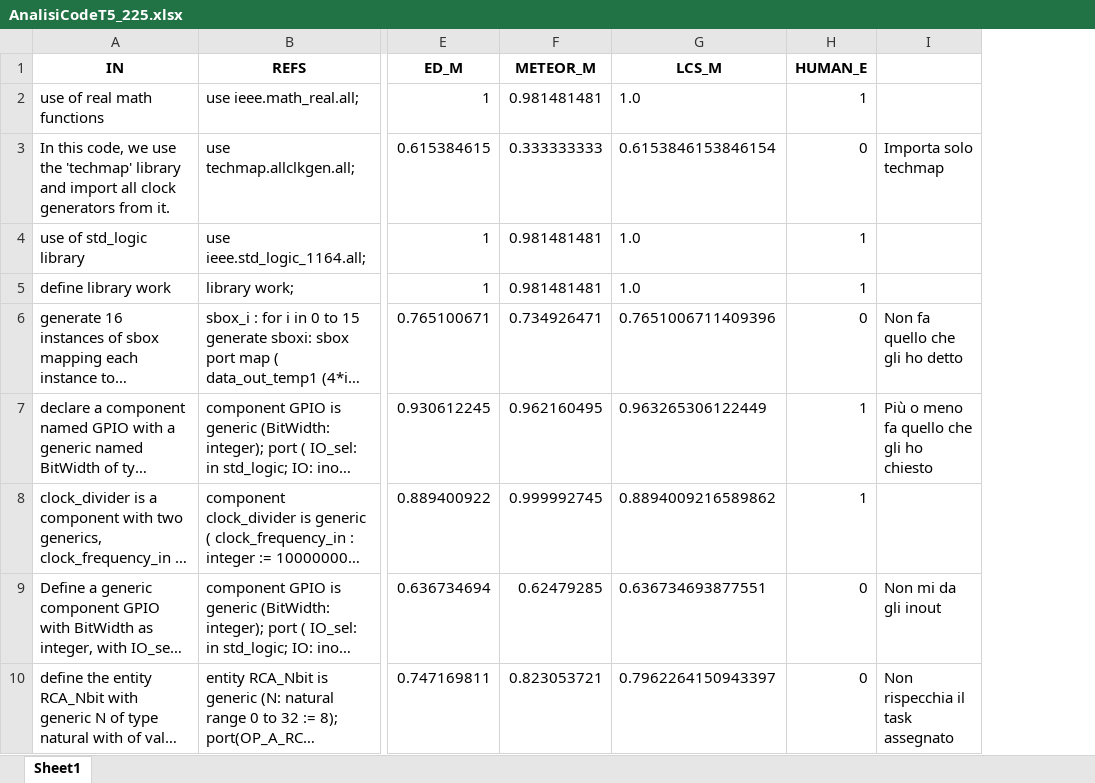
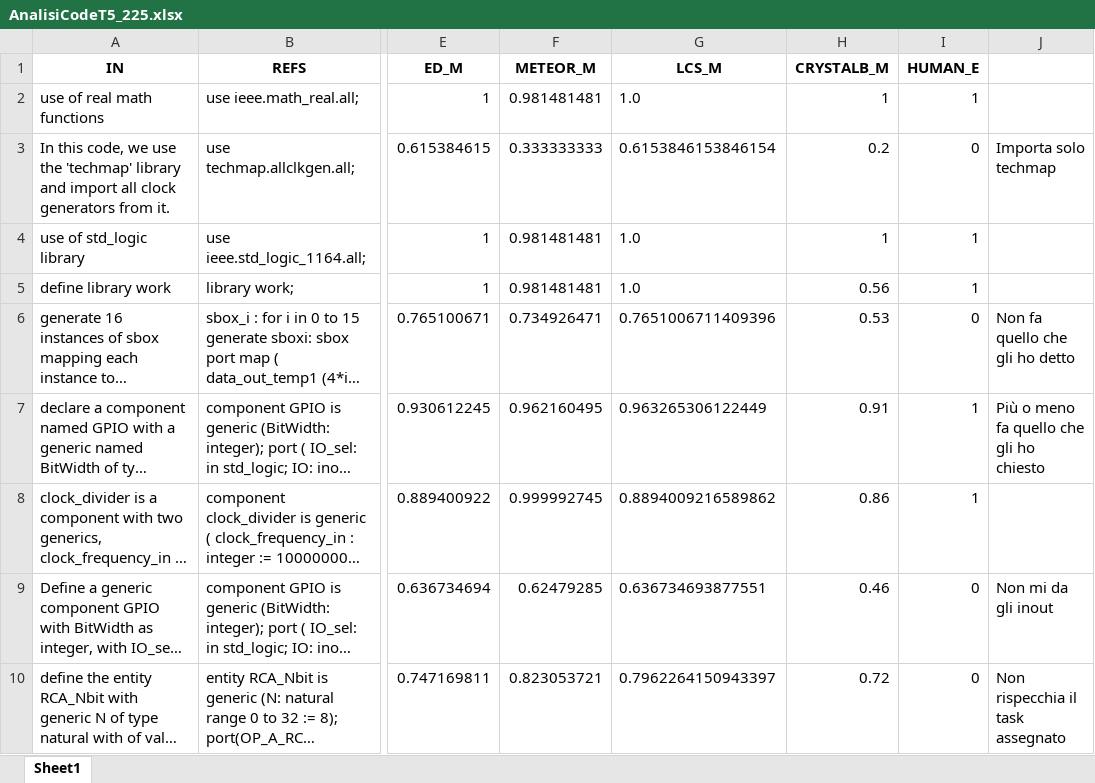
Before and after one commit to Simpronic/Tesi_Generatore_VHDL, an Excel workbook: HE/W_in_progress/AnalisiCodeT5_225.xlsx, sheet Sheet1, drawn as a sheet; only a part is shown, gaps mark what is left out; long unchanged cells end in …; values as stored, in another font and other column widths than the file's, no borders; the diff names each change by its address in the sheet, - before the commit and + after, or states it on an @@ line.

Commit message:
Aggiunta calcolo metrica crystal bleu singleline e aggiunta analisi di correlazione con Crystal bleu su codegen e codeT5

```diff
--- a/HE/W_in_progress/AnalisiCodeT5_225.xlsx (sheet Sheet1)
+++ b/HE/W_in_progress/AnalisiCodeT5_225.xlsx (sheet Sheet1)
+column H (CRYSTALB_M), rows 2-10: 1 | 0.2 | 1 | 0.56 | 0.53 | 0.91 | 0.86 | 0.46 | 0.72
```
Also changed, not shown: HE/W_in_progress/AnalisiCodeGen.xlsx, 7 other files.
